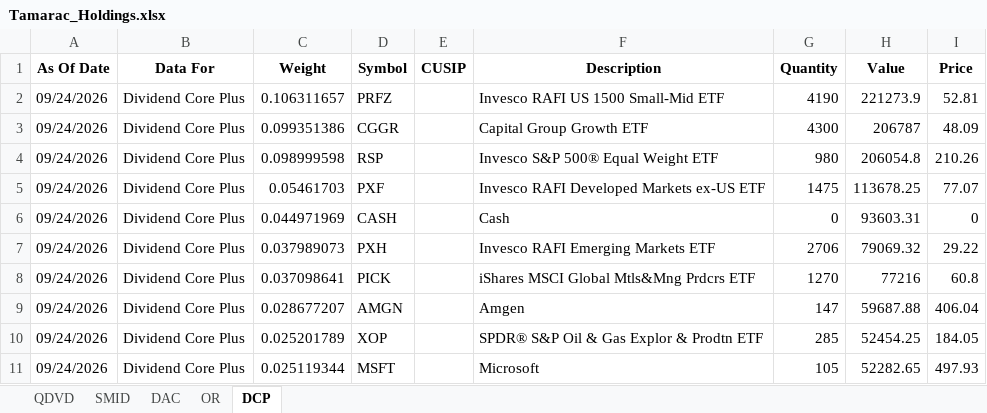
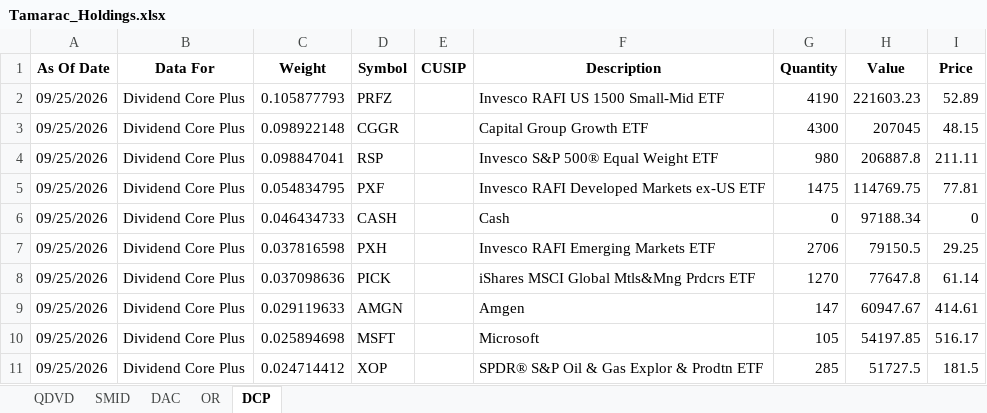
Before and after one commit to ryansadair/mcp-dashboard, an Excel workbook: data/Tamarac_Holdings.xlsx, sheet DCP, drawn as a sheet; only a part is shown; values as stored, in another font and other column widths than the file's, no borders; removed rows and columns are numbered as before the commit, all else as after; the diff covers the shown part only; the diff names each change by its address in the sheet, - before the commit and + after, or states it on an @@ line.

```diff
--- a/data/Tamarac_Holdings.xlsx (sheet DCP)
+++ b/data/Tamarac_Holdings.xlsx (sheet DCP)
-A2:A9 (As Of Date): 09/24/2026
+A2:A9 (As Of Date): 09/25/2026
-C2 (Weight): 0.106311657
+C2 (Weight): 0.105877793
-H2 (Value): 221273.9
+H2 (Value): 221603.23
-I2 (Price): 52.81
+I2 (Price): 52.89
-C3 (Weight): 0.099351386
+C3 (Weight): 0.098922148
-H3 (Value): 206787
+H3 (Value): 207045
-I3 (Price): 48.09
+I3 (Price): 48.15
-C4 (Weight): 0.098999598
+C4 (Weight): 0.098847041
-H4 (Value): 206054.8
+H4 (Value): 206887.8
-I4 (Price): 210.26
+I4 (Price): 211.11
-C5 (Weight): 0.05461703
+C5 (Weight): 0.054834795
-H5 (Value): 113678.25
+H5 (Value): 114769.75
-I5 (Price): 77.07
+I5 (Price): 77.81
-C6 (Weight): 0.044971969
+C6 (Weight): 0.046434733
-H6 (Value): 93603.31
+H6 (Value): 97188.34
-C7 (Weight): 0.037989073
+C7 (Weight): 0.037816598
-H7 (Value): 79069.32
+H7 (Value): 79150.5
-I7 (Price): 29.22
+I7 (Price): 29.25
-C8 (Weight): 0.037098641
+C8 (Weight): 0.037098636
-H8 (Value): 77216
+H8 (Value): 77647.8
-I8 (Price): 60.8
+I8 (Price): 61.14
-C9 (Weight): 0.028677207
+C9 (Weight): 0.029119633
-H9 (Value): 59687.88
+H9 (Value): 60947.67
-I9 (Price): 406.04
+I9 (Price): 414.61
-row 10: 09/24/2026 | Dividend Core Plus | 0.025201789 | XOP |  | SPDR® S&P Oil & Gas Explor & Prodtn ETF | 285 | 52454.25 | 184.05
-A10 (As Of Date): 09/24/2026
+A10 (As Of Date): 09/25/2026
-C10 (Weight): 0.025119344
+C10 (Weight): 0.025894698
-H10 (Value): 52282.65
+H10 (Value): 54197.85
-I10 (Price): 497.93
+I10 (Price): 516.17
+row 11: 09/25/2026 | Dividend Core Plus | 0.024714412 | XOP |  | SPDR® S&P Oil & Gas Explor & Prodtn ETF | 285 | 51727.5 | 181.5
```
Also changed, not shown: 4 added rows, 4 removed rows and 128 edited cells elsewhere in this sheet, sheet DAC, sheet QDVD, sheet OR, sheet SMID.
